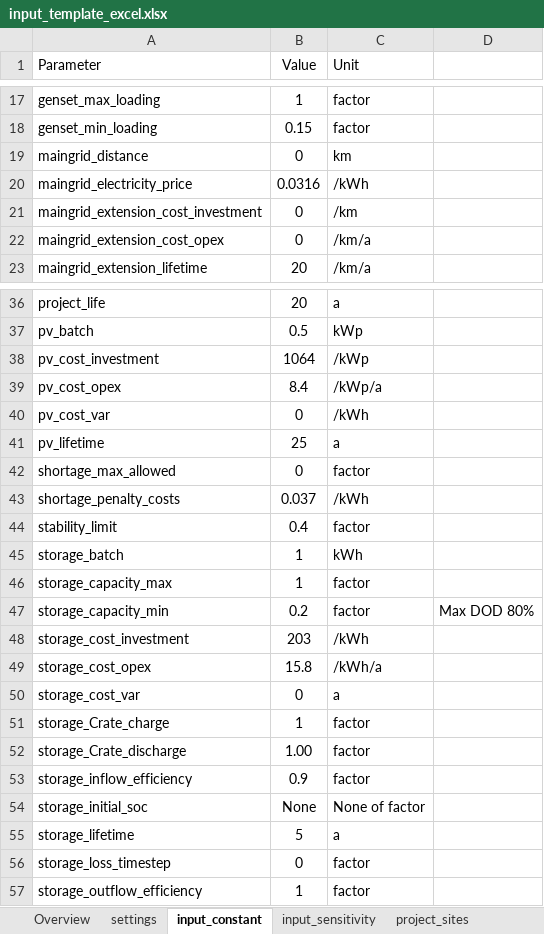
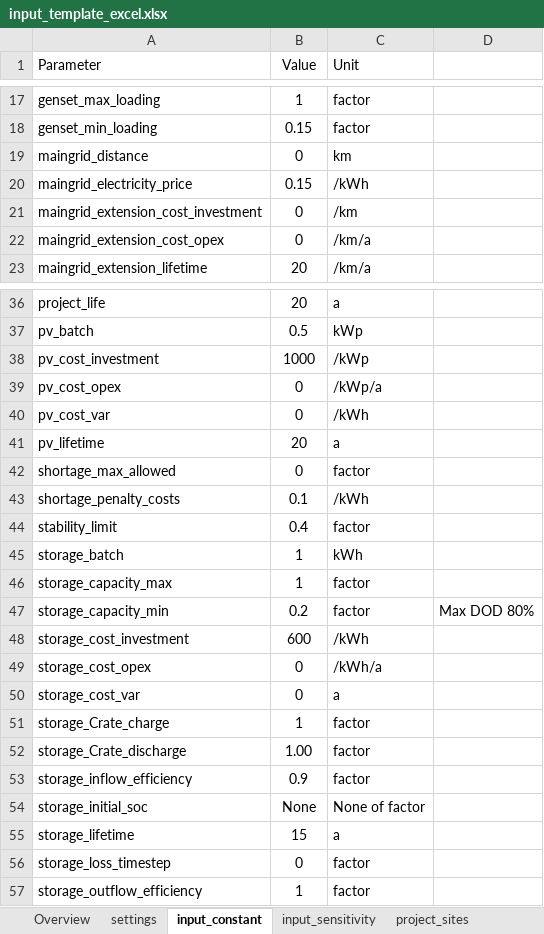
Before and after one commit to rl-institut/offgridders, an Excel workbook: inputs/input_template_excel.xlsx, sheet input_constant, drawn as a sheet; only a part is shown, gaps mark what is left out; values as stored, in another font and other column widths than the file's, no borders; the diff names each change by its address in the sheet, - before the commit and + after, or states it on an @@ line.

```diff
--- a/inputs/input_template_excel.xlsx (sheet input_constant)
+++ b/inputs/input_template_excel.xlsx (sheet input_constant)
-B20 (Value): 0.0316
+B20 (Value): 0.15
-B38 (Value): 1064
+B38 (Value): 1000
-B39 (Value): 8.4
+B39 (Value): 0
-B41 (Value): 25
+B41 (Value): 20
-B43 (Value): 0.037
+B43 (Value): 0.1
-B48 (Value): 203
+B48 (Value): 600
-B49 (Value): 15.8
+B49 (Value): 0
-B55 (Value): 5
+B55 (Value): 15
```
Also changed, not shown: sheet project_sites, sheet case_definitions, sheet input_sensitivity, 4 other files.
